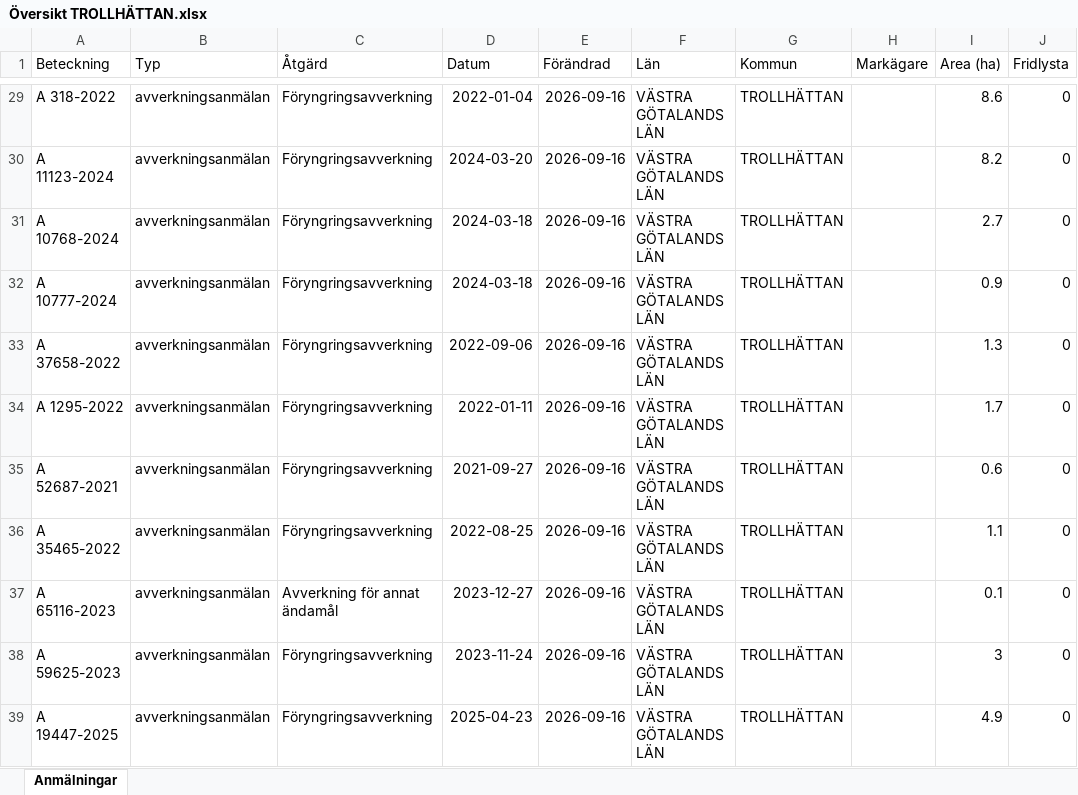
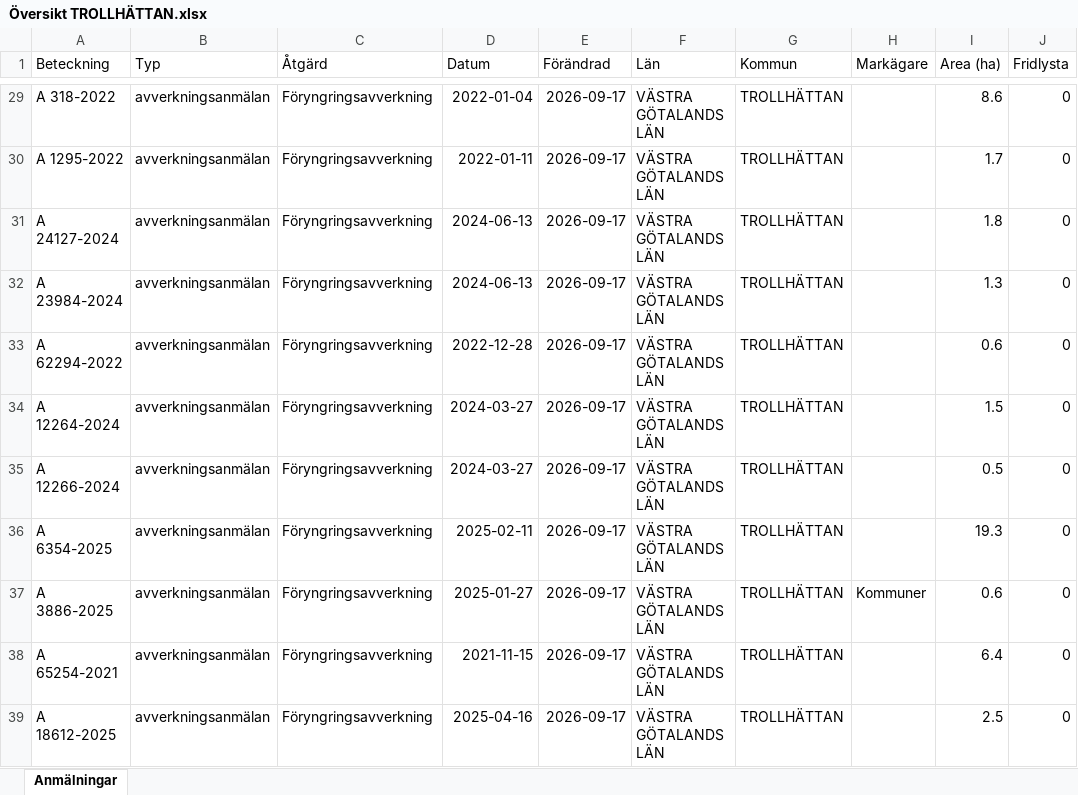
Before and after one commit to klasma/Logging_1488, an Excel workbook: Översikt TROLLHÄTTAN.xlsx, sheet Anmälningar, drawn as a sheet; only a part is shown, gaps mark what is left out; values as stored, in another font and other column widths than the file's, no borders; the diff covers the shown part only; the diff names each change by its address in the sheet, - before the commit and + after, or states it on an @@ line.

```diff
--- a/Översikt TROLLHÄTTAN.xlsx (sheet Anmälningar)
+++ b/Översikt TROLLHÄTTAN.xlsx (sheet Anmälningar)
-E29:E39 (Förändrad): 2026-09-16
+E29:E39 (Förändrad): 2026-09-17
-A30 (Beteckning): A 11123-2024
+A30 (Beteckning): A 1295-2022
-D30 (Datum): 2024-03-20
+D30 (Datum): 2022-01-11
-I30 (Area (ha)): 8.2
+I30 (Area (ha)): 1.7
-A31 (Beteckning): A 10768-2024
+A31 (Beteckning): A 24127-2024
-D31:D32 (Datum): 2024-03-18
+D31:D32 (Datum): 2024-06-13
-I31 (Area (ha)): 2.7
+I31 (Area (ha)): 1.8
-A32 (Beteckning): A 10777-2024
+A32 (Beteckning): A 23984-2024
-I32 (Area (ha)): 0.9
+I32 (Area (ha)): 1.3
-A33 (Beteckning): A 37658-2022
+A33 (Beteckning): A 62294-2022
-D33 (Datum): 2022-09-06
+D33 (Datum): 2022-12-28
-I33 (Area (ha)): 1.3
+I33 (Area (ha)): 0.6
-A34 (Beteckning): A 1295-2022
+A34 (Beteckning): A 12264-2024
-D34 (Datum): 2022-01-11
+D34 (Datum): 2024-03-27
-I34 (Area (ha)): 1.7
+I34 (Area (ha)): 1.5
-A35 (Beteckning): A 52687-2021
+A35 (Beteckning): A 12266-2024
-D35 (Datum): 2021-09-27
+D35 (Datum): 2024-03-27
-I35 (Area (ha)): 0.6
+I35 (Area (ha)): 0.5
-A36 (Beteckning): A 35465-2022
+A36 (Beteckning): A 6354-2025
-D36 (Datum): 2022-08-25
+D36 (Datum): 2025-02-11
-I36 (Area (ha)): 1.1
+I36 (Area (ha)): 19.3
-A37 (Beteckning): A 65116-2023
+A37 (Beteckning): A 3886-2025
-C37 (Åtgärd): Avverkning för annat ändamål
+C37 (Åtgärd): Föryngringsavverkning
-D37 (Datum): 2023-12-27
+D37 (Datum): 2025-01-27
-H37 (Markägare): (empty)
+H37 (Markägare): Kommuner
-I37 (Area (ha)): 0.1
+I37 (Area (ha)): 0.6
-A38 (Beteckning): A 59625-2023
+A38 (Beteckning): A 65254-2021
-D38 (Datum): 2023-11-24
+D38 (Datum): 2021-11-15
-I38 (Area (ha)): 3
+I38 (Area (ha)): 6.4
-A39 (Beteckning): A 19447-2025
+A39 (Beteckning): A 18612-2025
-D39 (Datum): 2025-04-23
+D39 (Datum): 2025-04-16
-I39 (Area (ha)): 4.9
+I39 (Area (ha)): 2.5
```
Also changed, not shown: 788 edited cells elsewhere in this sheet, artfynd/A 13131-2024 artfynd.xlsx, artfynd/A 15069-2026 artfynd.xlsx, 40 other files.
